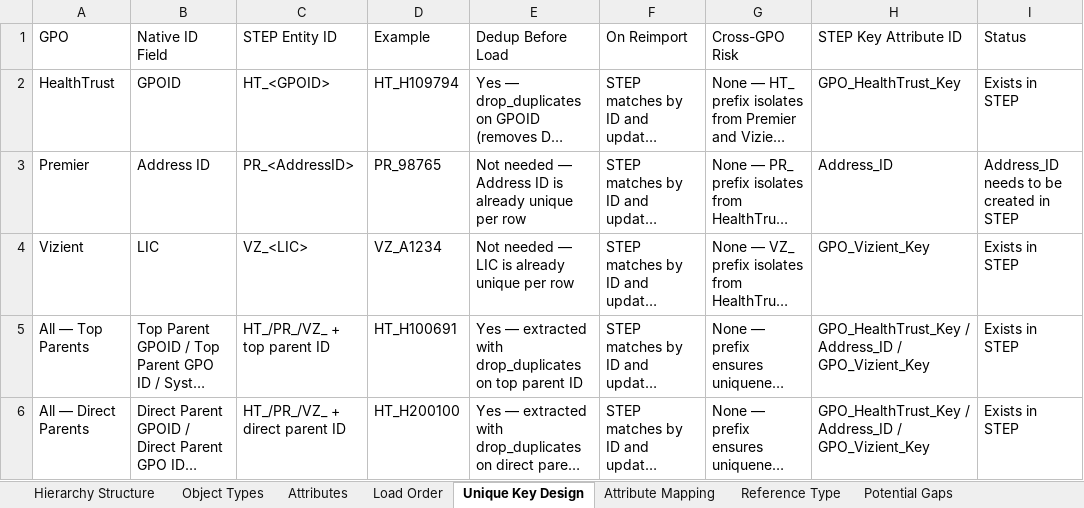
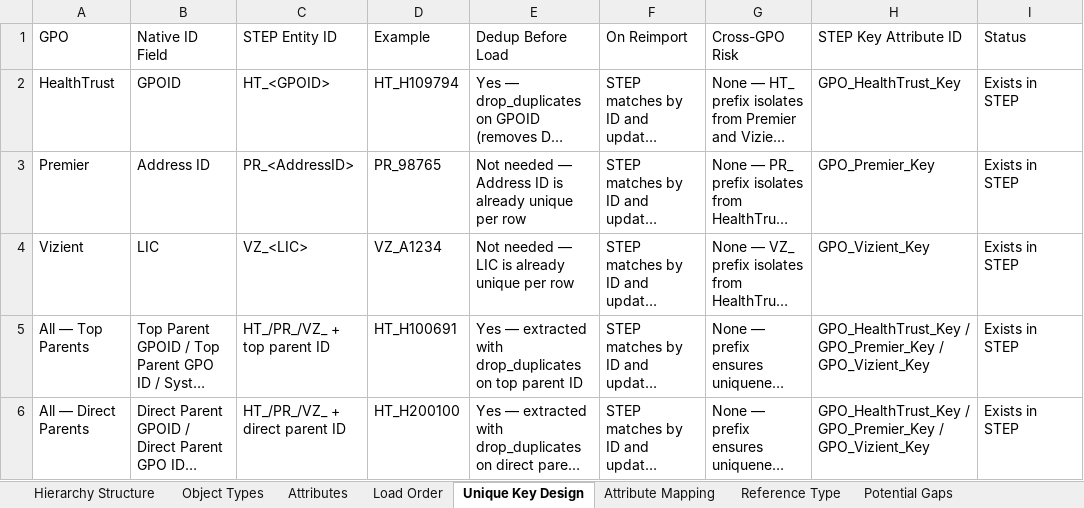
Before and after one commit to Slawal01/Slawal01, an Excel workbook: step_data_model.xlsx, sheet Unique Key Design, drawn as a sheet; long unchanged cells end in …; values as stored, in another font and other column widths than the file's, no borders; the diff names each change by its address in the sheet, - before the commit and + after, or states it on an @@ line.

```diff
--- a/step_data_model.xlsx (sheet Unique Key Design)
+++ b/step_data_model.xlsx (sheet Unique Key Design)
-H3 (STEP Key Attribute ID): Address_ID
+H3 (STEP Key Attribute ID): GPO_Premier_Key
-I3 (Status): Address_ID needs to be created in STEP
+I3 (Status): Exists in STEP
-H5:H6 (STEP Key Attribute ID): GPO_HealthTrust_Key / Address_ID / GPO_Vizient_Key
+H5:H6 (STEP Key Attribute ID): GPO_HealthTrust_Key / GPO_Premier_Key / GPO_Vizient_Key
```
